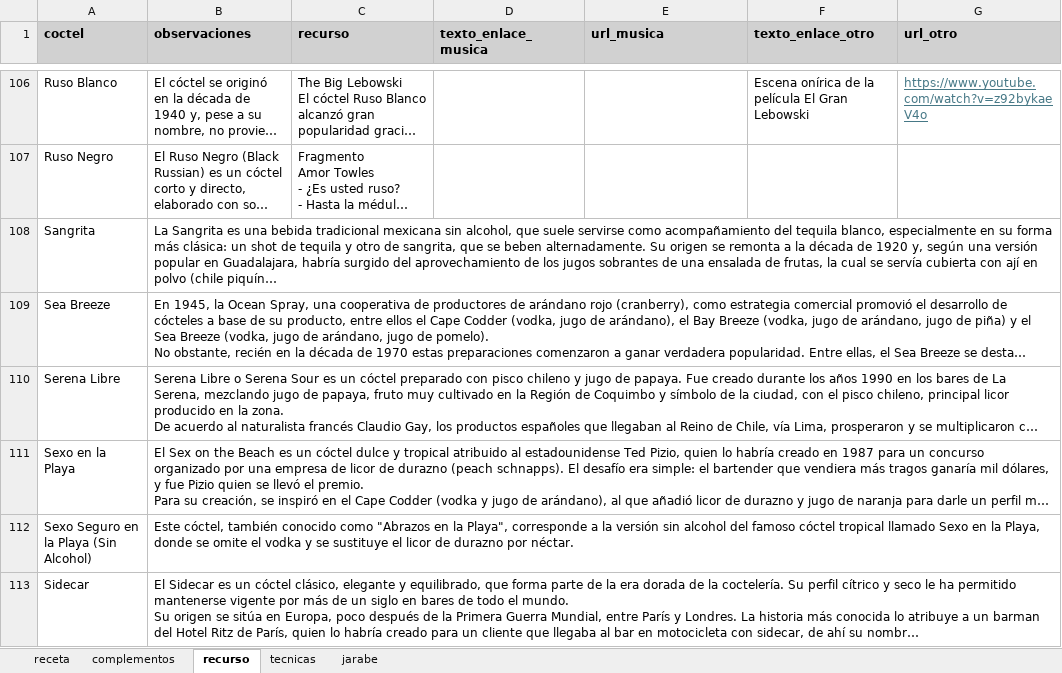
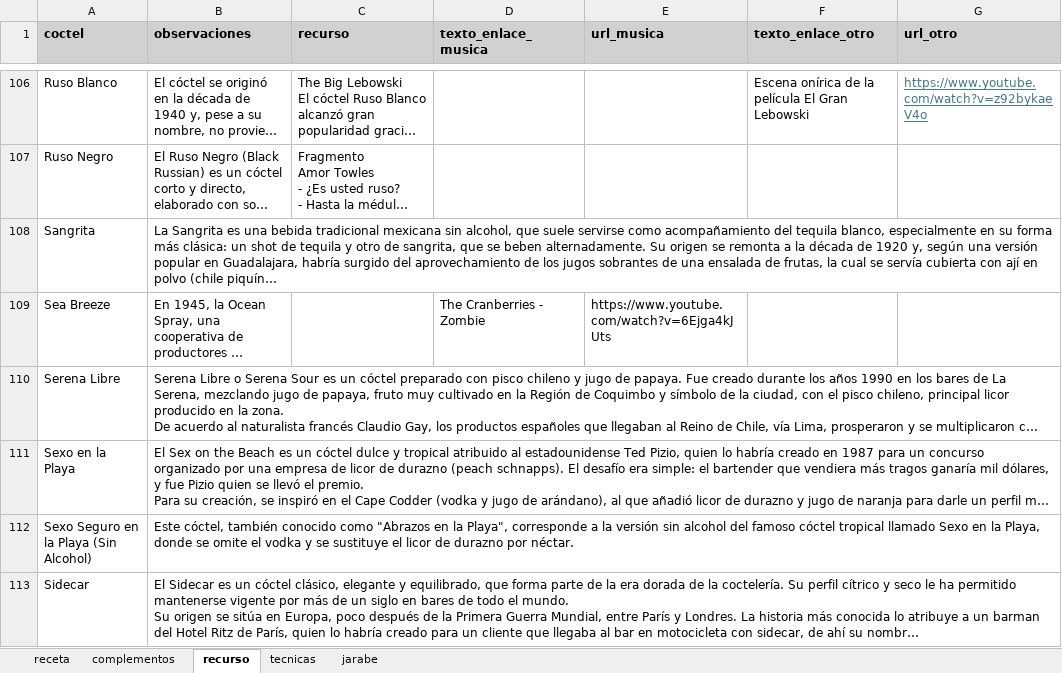
Before and after one commit to cargomir/clubdelicores, an Excel workbook: data/recetas.xlsx, sheet recurso, drawn as a sheet; only a part is shown, gaps mark what is left out; long unchanged cells end in …; values as stored, in another font and other column widths than the file's, no borders; the diff names each change by its address in the sheet, - before the commit and + after, or states it on an @@ line.

Commit message:
Add files via upload

```diff
--- a/data/recetas.xlsx (sheet recurso)
+++ b/data/recetas.xlsx (sheet recurso)
-D109 (texto_enlace_musica): (empty)
+D109 (texto_enlace_musica): The Cranberries - Zombie
-E109 (url_musica): (empty)
+E109 (url_musica): https://www.youtube.com/watch?v=6Ejga4kJUts
```
